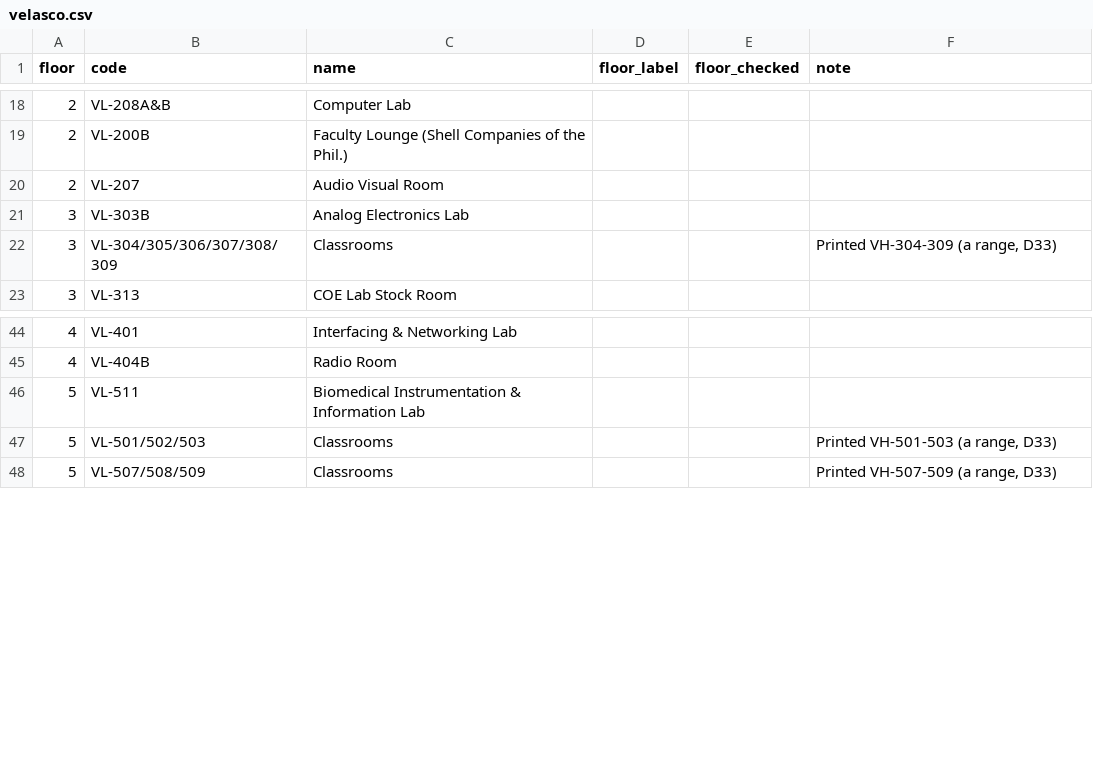
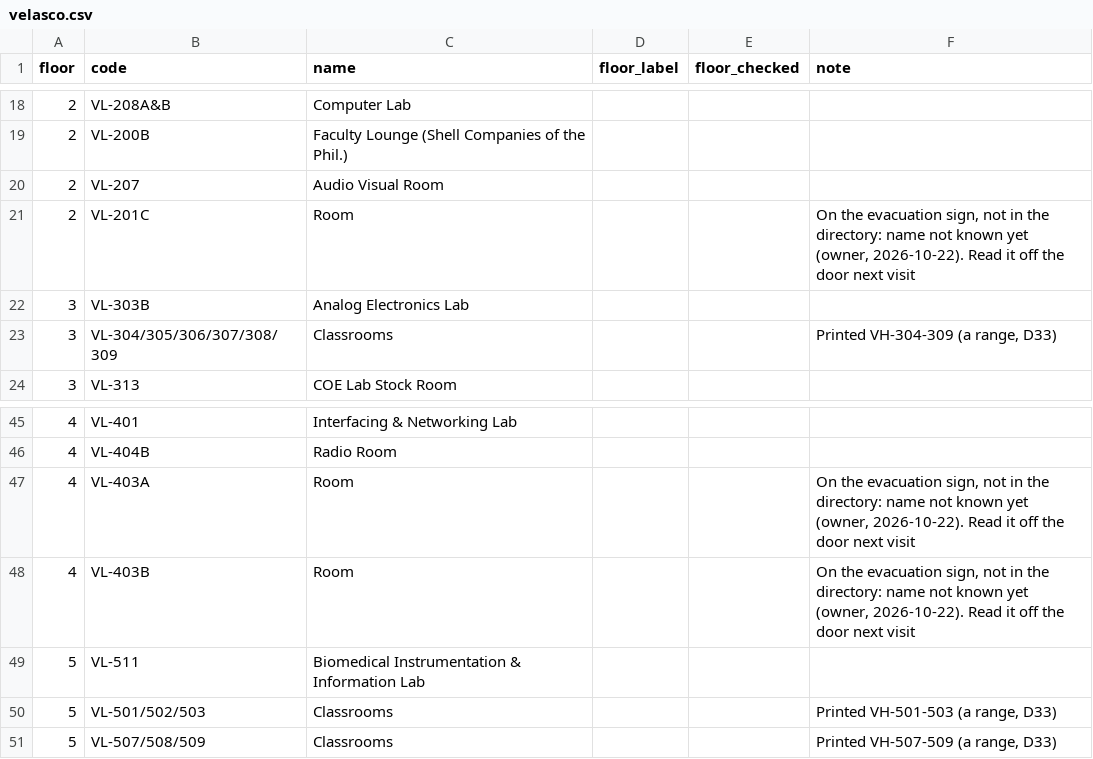
Before and after one commit to garyreyes/dlsu-map, a CSV file: data-src/rooms/velasco.csv, drawn as a sheet; only a part is shown, gaps mark what is left out.

```diff
--- a/data-src/rooms/velasco.csv
+++ b/data-src/rooms/velasco.csv
@@ -20,2 +20,3 @@ floor,code,name,floor_label,floor_checked,note
 2,VL-207,Audio Visual Room,,,
+2,VL-201C,Room,,,"On the evacuation sign, not in the directory: name not known yet (owner, 2026-10-22). Read it off the door next visit"
 3,VL-303B,Analog Electronics Lab,,,
@@ -45,2 +46,4 @@ floor,code,name,floor_label,floor_checked,note
 4,VL-404B,Radio Room,,,
+4,VL-403A,Room,,,"On the evacuation sign, not in the directory: name not known yet (owner, 2026-10-22). Read it off the door next visit"
+4,VL-403B,Room,,,"On the evacuation sign, not in the directory: name not known yet (owner, 2026-10-22). Read it off the door next visit"
 5,VL-511,Biomedical Instrumentation & Information Lab,,,
```
Also changed, not shown: 13 other files.
